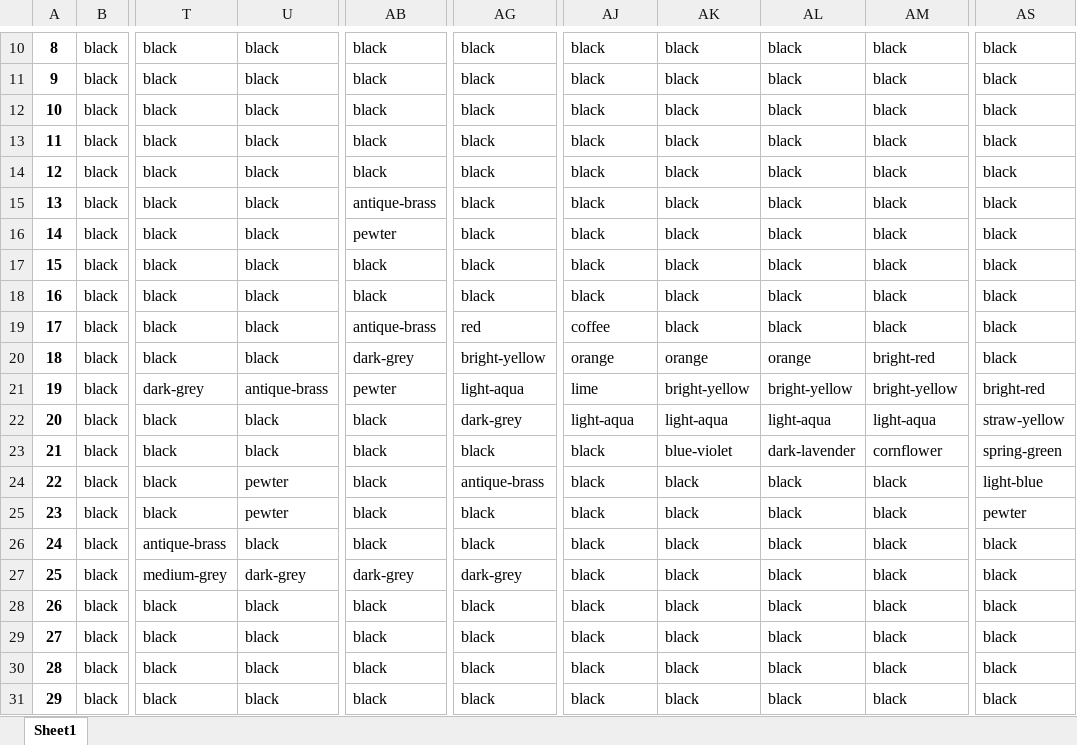
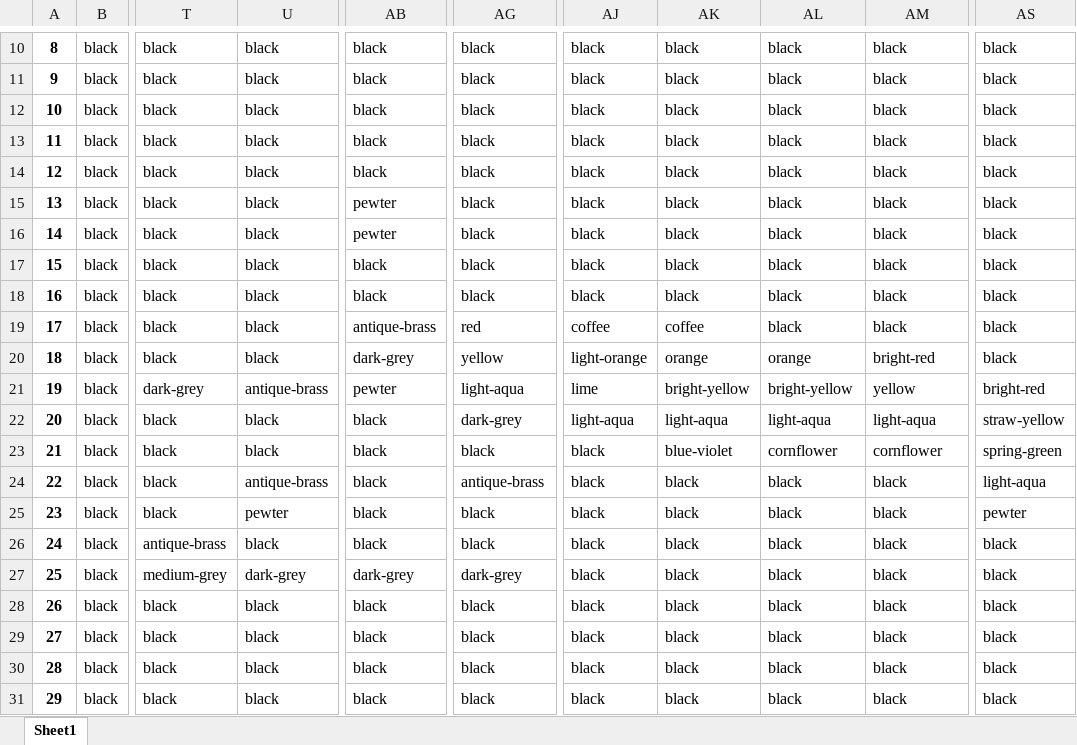
Before and after one commit to justineschott/pixelate, an Excel workbook: data/darkside/rug_herrschners.xlsx, sheet Sheet1, drawn as a sheet; only a part is shown, gaps mark what is left out; values as stored, in another font and other column widths than the file's, no borders; conditional formats not drawn; the diff names each change by its address in the sheet, - before the commit and + after, or states it on an @@ line.

```diff
--- a/data/darkside/rug_herrschners.xlsx (sheet Sheet1)
+++ b/data/darkside/rug_herrschners.xlsx (sheet Sheet1)
-AB15: antique-brass
+AB15: pewter
-AK19: black
+AK19: coffee
-AG20: bright-yellow
+AG20: yellow
-AJ20: orange
+AJ20: light-orange
-AM21: bright-yellow
+AM21: yellow
-AL23: dark-lavender
+AL23: cornflower
-U24: pewter
+U24: antique-brass
-AS24: light-blue
+AS24: light-aqua
```
Also changed, not shown: 13 other files.
